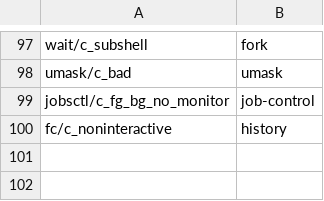
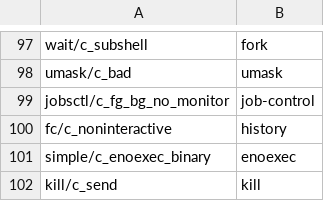
Before and after one commit to wolffe-lang/pelt, a TSV file: notes/sh06-evidence/pending.tsv, drawn as a sheet; only a part is shown, gaps mark what is left out; the diff names each change by its address in the sheet, - before the commit and + after, or states it on an @@ line.

Commit message:
tests/diff: two cases the hosts answer differently are pending (#682, kill)

```diff
--- a/notes/sh06-evidence/pending.tsv
+++ b/notes/sh06-evidence/pending.tsv
+row 101: simple/c_enoexec_binary | enoexec
+row 102: kill/c_send | kill
```
Also changed, not shown: 4 other files.
